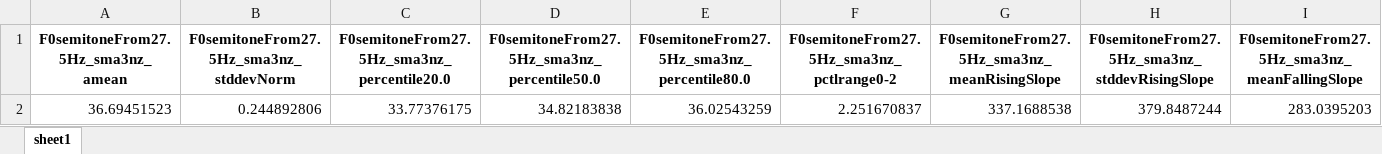
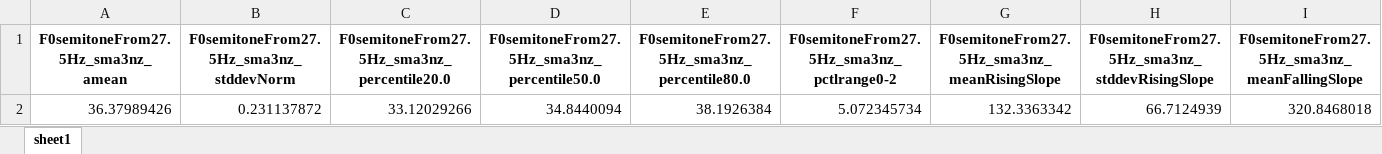
Before and after one commit to dsethia1/pye, an Excel workbook: test.xlsx, sheet sheet1, drawn as a sheet; only a part is shown; values as stored, in another font and other column widths than the file's, no borders; removed rows and columns are numbered as before the commit, all else as after; rows hold the shown columns only; the diff names each change by its address in the sheet, - before the commit and + after, or states it on an @@ line.

```diff
--- a/test.xlsx (sheet sheet1)
+++ b/test.xlsx (sheet sheet1)
-row 2: 36.69451523 | 0.244892806 | 33.77376175 | 34.82183838 | 36.02543259 | 2.251670837 | 337.1688538 | 379.8487244 | 283.0395203
+row 2: 36.37989426 | 0.231137872 | 33.12029266 | 34.8440094 | 38.1926384 | 5.072345734 | 132.3363342 | 66.7124939 | 320.8468018
```
Also changed, not shown: 11 other files.
